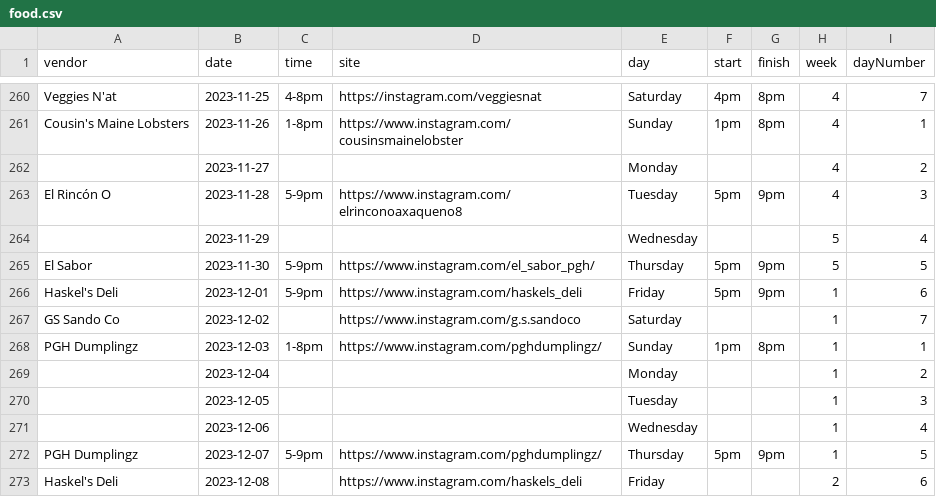
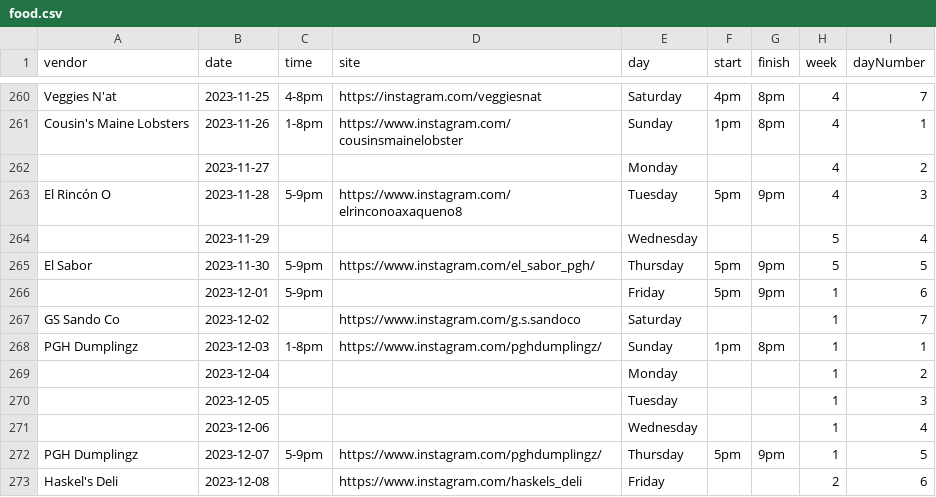
Before and after one commit to lolevbeer/site, a CSV file: _data/food.csv, drawn as a sheet; only a part is shown, gaps mark what is left out.

Commit message:
Sync Data from google sheets

```diff
--- a/_data/food.csv
+++ b/_data/food.csv
@@ -265,3 +265,3 @@
 "El Sabor","2023-11-30","5-9pm","https://www.instagram.com/el_sabor_pgh/","Thursday","5pm","9pm","5","5"
-"Haskel's Deli","2023-12-01","5-9pm","https://www.instagram.com/haskels_deli","Friday","5pm","9pm","1","6"
+"","2023-12-01","5-9pm","","Friday","5pm","9pm","1","6"
 "GS Sando Co","2023-12-02","","https://www.instagram.com/g.s.sandoco","Saturday","","","1","7"
```
Also changed, not shown: _data/beer.csv, _data/events.csv, 1 other file.
